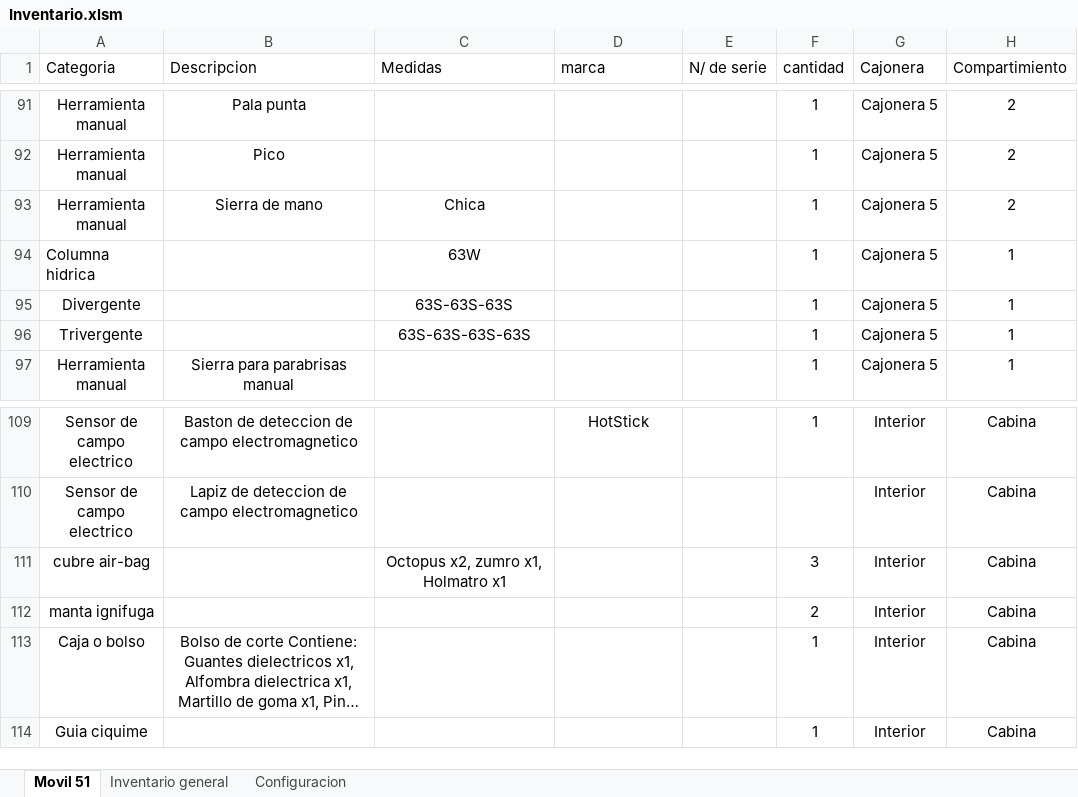
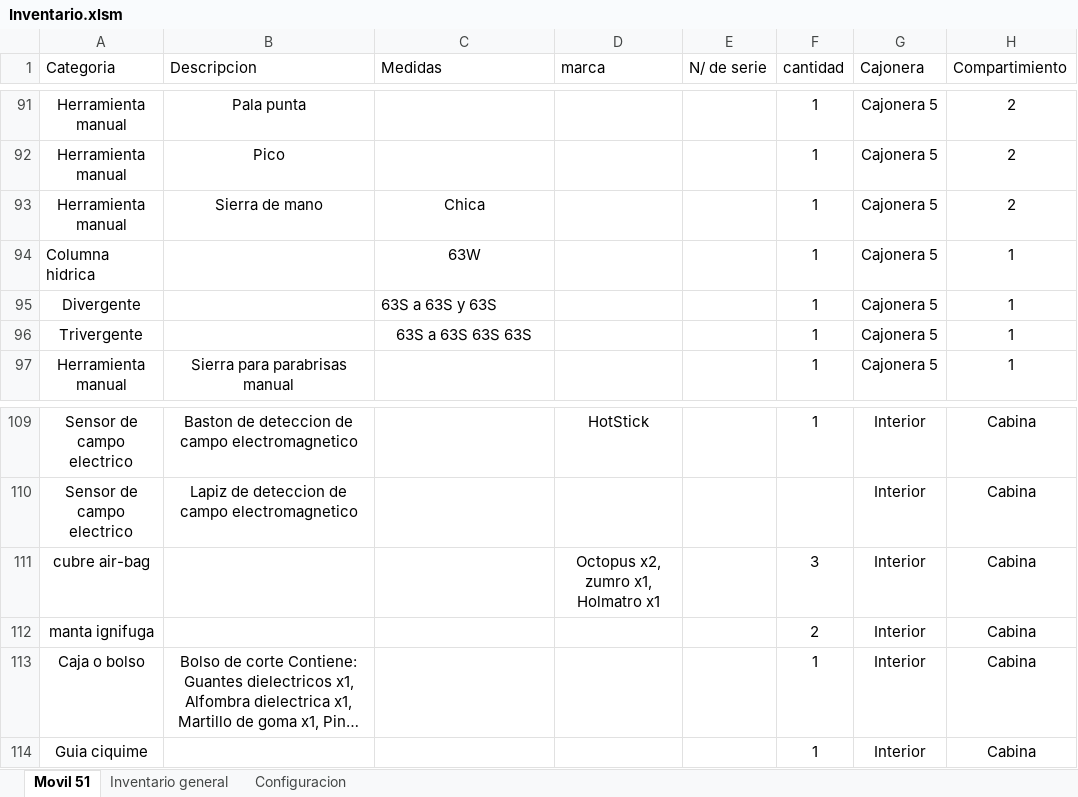
Before and after one commit to martov1/inventarioBros, an Excel workbook: Inventario.xlsm, sheet Movil 51, drawn as a sheet; only a part is shown, gaps mark what is left out; long unchanged cells end in …; values as stored, in another font and other column widths than the file's, no borders; table styles not drawn; the diff names each change by its address in the sheet, - before the commit and + after, or states it on an @@ line.

Commit message:
se corrije medida de trivergentes
para una mejor automatizacion

```diff
--- a/Inventario.xlsm (sheet Movil 51)
+++ b/Inventario.xlsm (sheet Movil 51)
-C95 (Medidas): 63S-63S-63S
+C95 (Medidas): 63S a 63S y 63S
-C95 alignment: center
+C95 alignment: left
-C96 (Medidas): 63S-63S-63S-63S
+C96 (Medidas): 63S a 63S 63S 63S
-C111 (Medidas): Octopus x2, zumro x1, Holmatro x1
+C111 (Medidas): (empty)
-D111 (marca): (empty)
+D111 (marca): Octopus x2, zumro x1, Holmatro x1
```
Also changed, not shown: sheet Configuracion.
